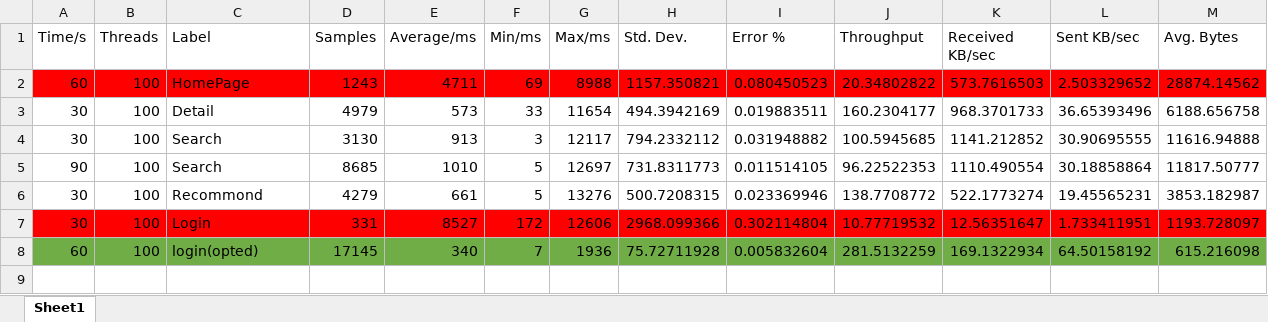
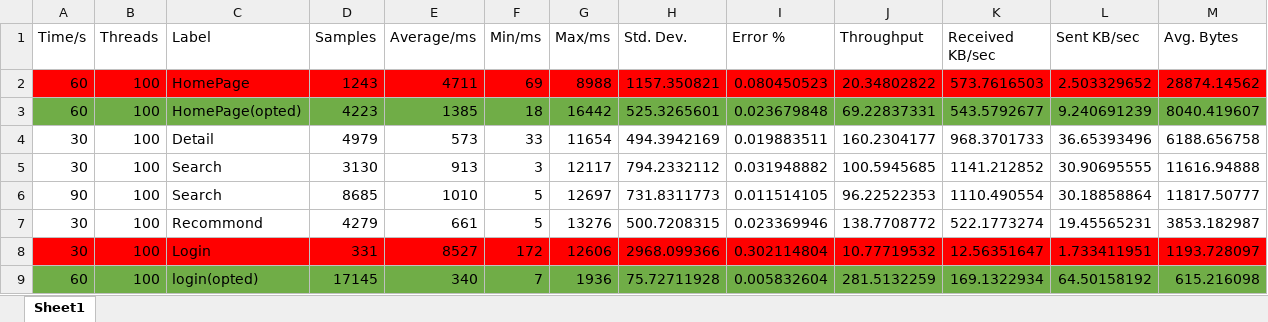
Before and after one commit to Ticket-Gathering/Ticket_Gathering, an Excel workbook: 性能测试v2.xlsx, sheet Sheet1, drawn as a sheet; values as stored, in another font and other column widths than the file's, no borders; the diff names each change by its address in the sheet, - before the commit and + after, or states it on an @@ line.

Commit message:
Dev: Lazy Load

```diff
--- a/性能测试v2.xlsx (sheet Sheet1)
+++ b/性能测试v2.xlsx (sheet Sheet1)
+row 3: 60 | 100 | HomePage(opted) | 4223 | 1385 | 18 | 16442 | 525.3265601 | 0.023679848 | 69.22837331 | 543.5792677 | 9.240691239 | 8040.419607
```
